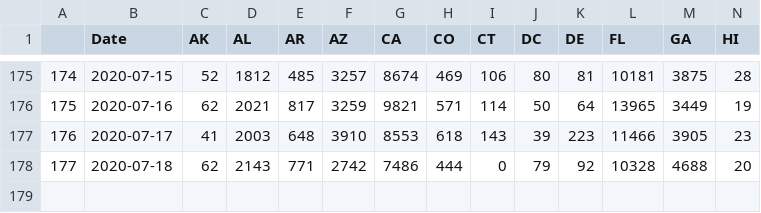
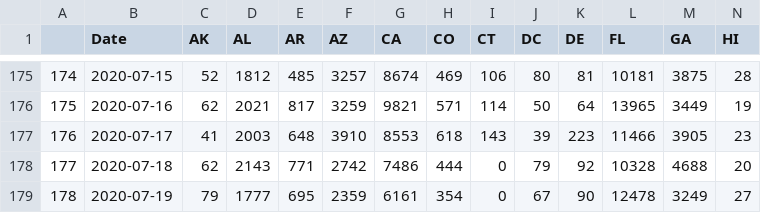
Before and after one commit to unstuck-pol-dev/COVID-19, a CSV file: csse_covid_19_data/csse_covid_19_time_series/USConfirmedWikiFmt.csv, drawn as a sheet; only a part is shown, gaps mark what is left out; rows hold the shown columns only; the diff names each change by its address in the sheet, - before the commit and + after, or states it on an @@ line.

Commit message:
Convert to wiki format 2020-07-20

```diff
--- a/csse_covid_19_data/csse_covid_19_time_series/USConfirmedWikiFmt.csv
+++ b/csse_covid_19_data/csse_covid_19_time_series/USConfirmedWikiFmt.csv
+row 179: 178 | 2020-07-19 | 79 | 1777 | 695 | 2359 | 6161 | 354 | 0 | 67 | 90 | 12478 | 3249 | 27
```
